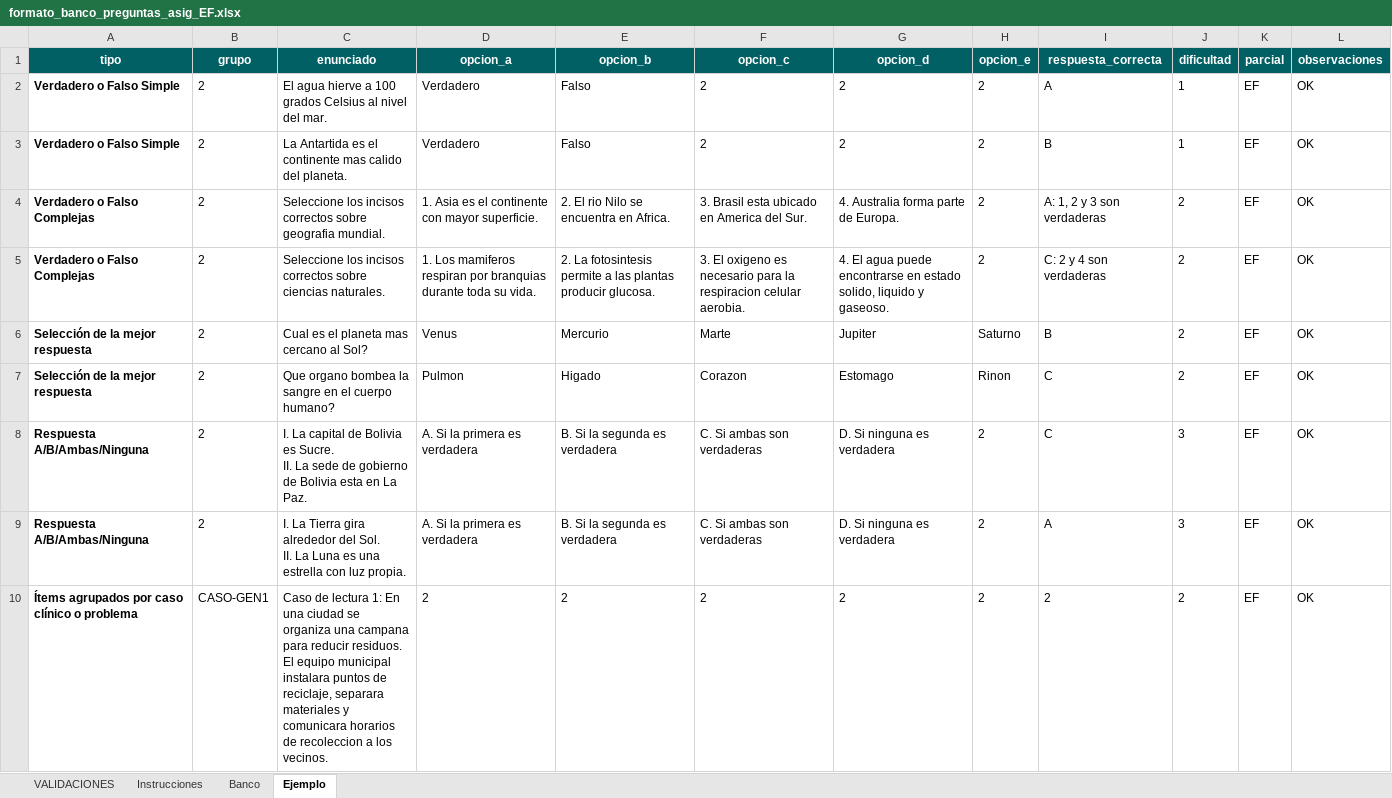
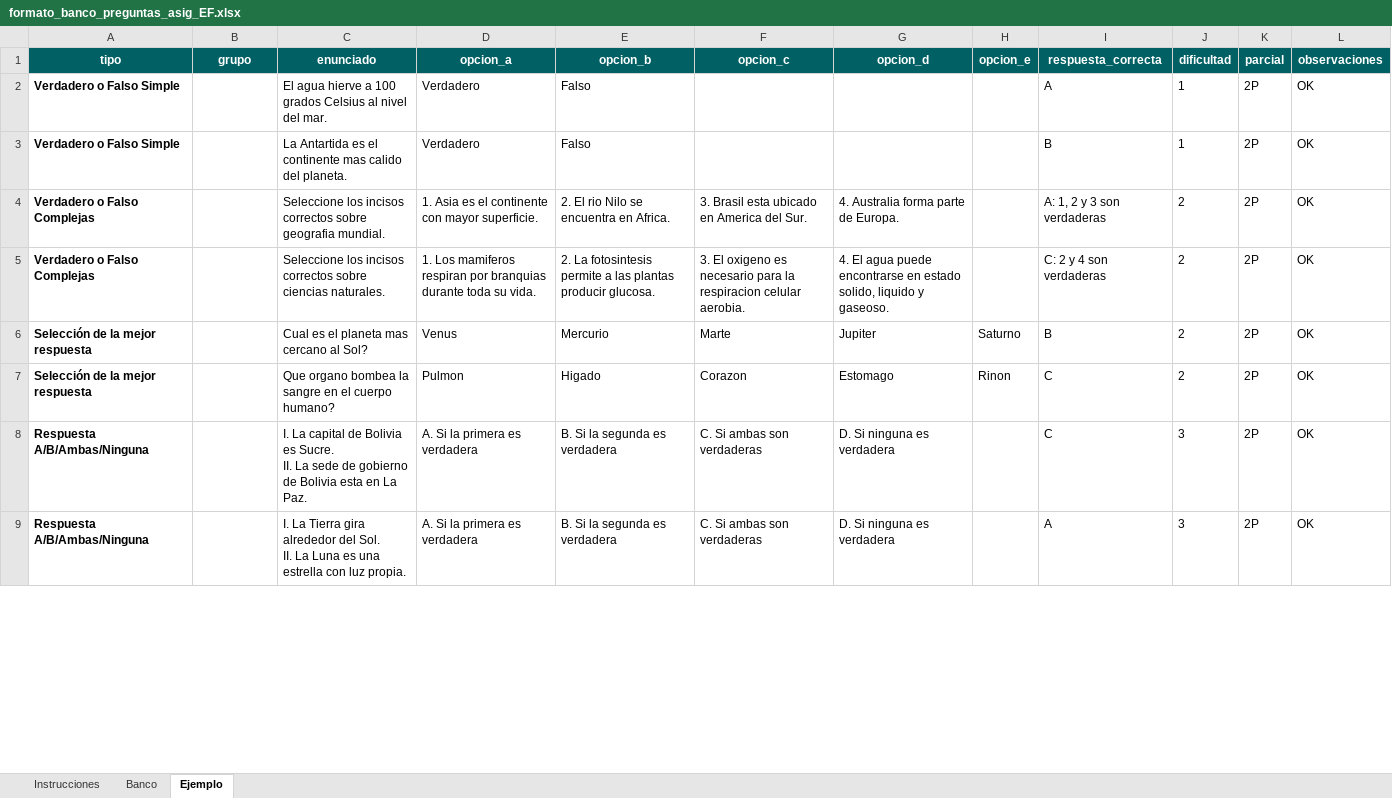
Before and after one commit to 4R13L-D3NY5/evaluaciones, an Excel workbook: evaluaciones-frontend/public/assets/formato_banco_preguntas_asig_EF.xlsx, sheet Ejemplo, drawn as a sheet; only a part is shown; values as stored, in another font and other column widths than the file's, no borders; removed rows and columns are numbered as before the commit, all else as after; the diff covers the shown part only; the diff names each change by its address in the sheet, - before the commit and + after, or states it on an @@ line.

Commit message:
feat(banco): actualizar plantillas base a 2P y añadir caja de control de cuotas por grupo tipológico

```diff
--- a/evaluaciones-frontend/public/assets/formato_banco_preguntas_asig_EF.xlsx (sheet Ejemplo)
+++ b/evaluaciones-frontend/public/assets/formato_banco_preguntas_asig_EF.xlsx (sheet Ejemplo)
@@ sheet tab hidden: VALIDACIONES @@
-B2:B9 (grupo): 2
+B2:B9 (grupo): (empty)
-F2:F3 (opcion_c): 2
+F2:F3 (opcion_c): (empty)
-G2:G3 (opcion_d): 2
+G2:G3 (opcion_d): (empty)
-H2:H5 (opcion_e): 2
+H2:H5 (opcion_e): (empty)
-K2:K9 (parcial): EF
+K2:K9 (parcial): 2P
-H8:H9 (opcion_e): 2
+H8:H9 (opcion_e): (empty)
-row 10: Ítems agrupados por caso clínico o problema | CASO-GEN1 | Caso de lectura 1: En una ciudad se organiza una campana para reducir residuos. El equipo municipal instalara puntos de reciclaje, separara materiales y comunicara horarios de recoleccion a los vecinos. | 2 | 2 | 2 | 2 | 2 | 2 | 2 | EF | OK
```
Also changed, not shown: 1 added row and 37 edited cells elsewhere in this sheet, sheet Banco, sheet Instrucciones, hidden cells, evaluaciones-frontend/public/assets/formato_banco_preguntas_asig_EF_1P.xlsx, evaluaciones-frontend/src/assets/formato_banco_preguntas_asig_EF_1P.xlsx, 4 other files.
